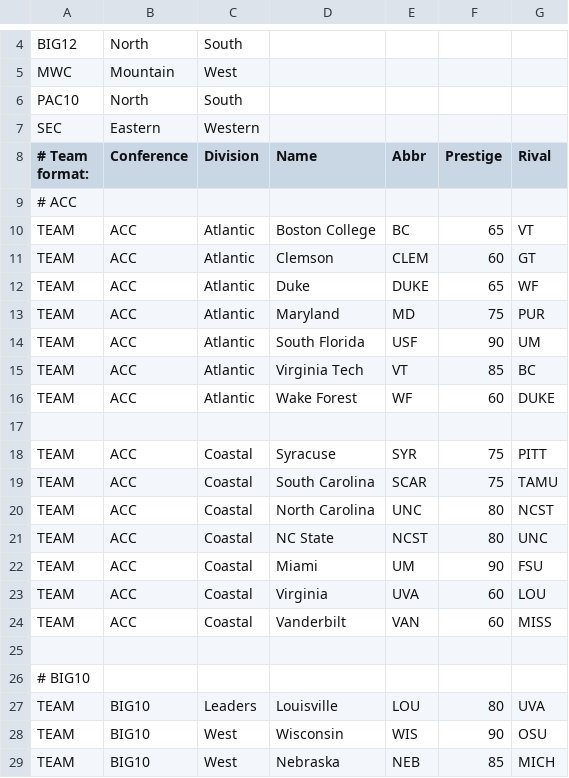
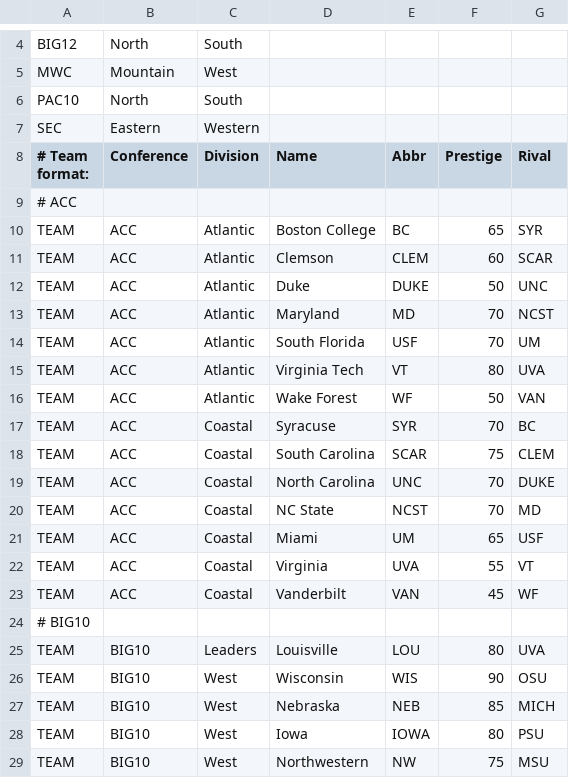
Before and after one commit to khbonzo/FootballCoach2, a CSV file: Achi's Mostly Real Life Universe - Sheet1.csv, drawn as a sheet; only a part is shown, gaps mark what is left out; the shorter side is filled out with more unchanged rows.

Commit message:
Update Achi's Mostly Real Life Universe - Sheet1.csv

```diff
--- a/Achi's Mostly Real Life Universe - Sheet1.csv
+++ b/Achi's Mostly Real Life Universe - Sheet1.csv
@@ -9,18 +9,16 @@ SEC,Eastern,Western,,,,,,,,,,,
 # ACC,,,,,,,,,,,,,
-TEAM,ACC,Atlantic,Boston College,BC,65,VT,,,,,,,
-TEAM,ACC,Atlantic,Clemson,CLEM,60,GT,,,,,,,
-TEAM,ACC,Atlantic,Duke,DUKE,65,WF,,,,,,,
-TEAM,ACC,Atlantic,Maryland,MD,75,PUR,,,,,,,
-TEAM,ACC,Atlantic,South Florida,USF,90,UM,,,,,,,
-TEAM,ACC,Atlantic,Virginia Tech,VT,85,BC,,,,,,,
-TEAM,ACC,Atlantic,Wake Forest,WF,60,DUKE,,,,,,,
-
-TEAM,ACC,Coastal,Syracuse,SYR,75,PITT,,,,,,,
-TEAM,ACC,Coastal,South Carolina,SCAR,75,TAMU,,,,,,,
-TEAM,ACC,Coastal,North Carolina,UNC,80,NCST,,,,,,,
-TEAM,ACC,Coastal,NC State,NCST,80,UNC,,,,,,,
-TEAM,ACC,Coastal,Miami,UM,90,FSU,,,,,,,
-TEAM,ACC,Coastal,Virginia,UVA,60,LOU,,,,,,,
-TEAM,ACC,Coastal,Vanderbilt,VAN,60,MISS,,,,,,,
-
+TEAM,ACC,Atlantic,Boston College,BC,65,SYR,,,,,,,
+TEAM,ACC,Atlantic,Clemson,CLEM,60,SCAR,,,,,,,
+TEAM,ACC,Atlantic,Duke,DUKE,50,UNC,,,,,,,
+TEAM,ACC,Atlantic,Maryland,MD,70,NCST,,,,,,,
+TEAM,ACC,Atlantic,South Florida,USF,70,UM,,,,,,,
+TEAM,ACC,Atlantic,Virginia Tech,VT,80,UVA,,,,,,,
+TEAM,ACC,Atlantic,Wake Forest,WF,50,VAN,,,,,,,
+TEAM,ACC,Coastal,Syracuse,SYR,70,BC,,,,,,,
+TEAM,ACC,Coastal,South Carolina,SCAR,75,CLEM,,,,,,,
+TEAM,ACC,Coastal,North Carolina,UNC,70,DUKE,,,,,,,
+TEAM,ACC,Coastal,NC State,NCST,70,MD,,,,,,,
+TEAM,ACC,Coastal,Miami,UM,65,USF,,,,,,,
+TEAM,ACC,Coastal,Virginia,UVA,55,VT,,,,,,,
+TEAM,ACC,Coastal,Vanderbilt,VAN,45,WF,,,,,,,
 # BIG10,,,,,,,,,,,,,
```
